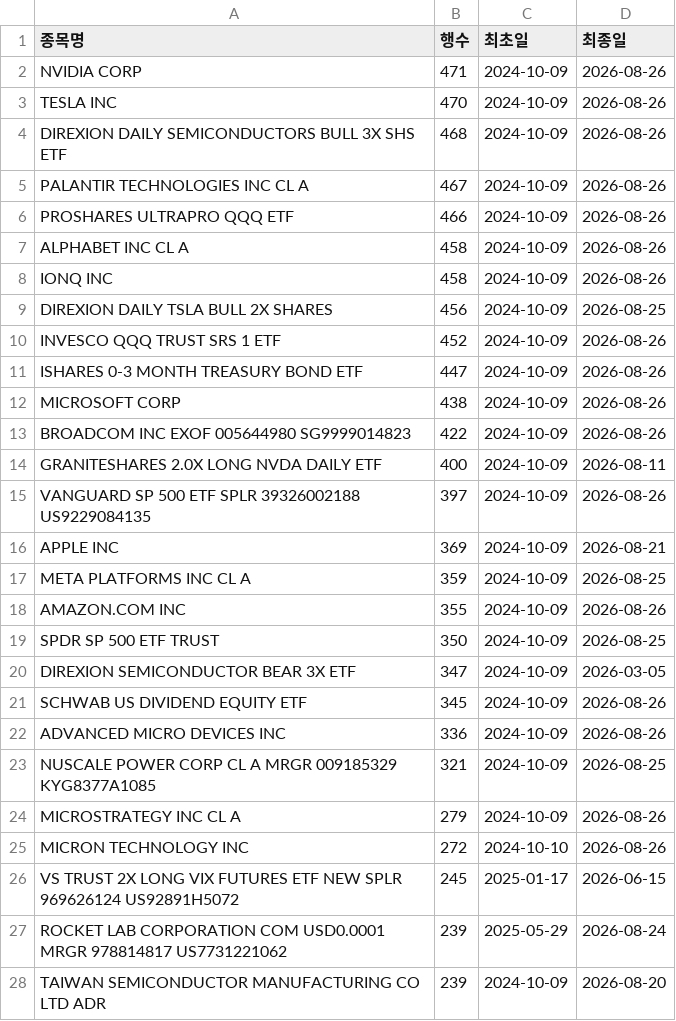
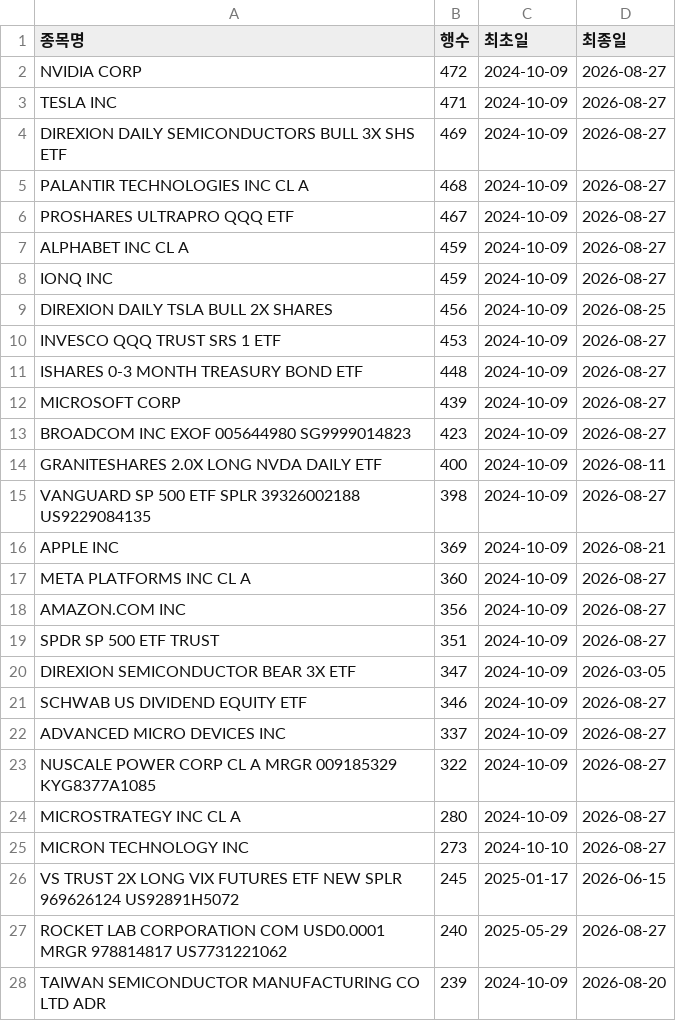
Before and after one commit to HaminKim/reant_streamlit, a CSV file: processed/by_stock_summary.csv, drawn as a sheet; only a part is shown; the diff covers the shown part only.

```diff
--- a/processed/by_stock_summary.csv
+++ b/processed/by_stock_summary.csv
@@ -1,28 +1,28 @@
 종목명,행수,최초일,최종일
-NVIDIA CORP,471,2024-10-09,2026-08-26
-TESLA INC,470,2024-10-09,2026-08-26
-DIREXION DAILY SEMICONDUCTORS BULL 3X SHS ETF,468,2024-10-09,2026-08-26
-PALANTIR TECHNOLOGIES INC CL A,467,2024-10-09,2026-08-26
-PROSHARES ULTRAPRO QQQ ETF,466,2024-10-09,2026-08-26
-ALPHABET INC CL A,458,2024-10-09,2026-08-26
-IONQ INC,458,2024-10-09,2026-08-26
+NVIDIA CORP,472,2024-10-09,2026-08-27
+TESLA INC,471,2024-10-09,2026-08-27
+DIREXION DAILY SEMICONDUCTORS BULL 3X SHS ETF,469,2024-10-09,2026-08-27
+PALANTIR TECHNOLOGIES INC CL A,468,2024-10-09,2026-08-27
+PROSHARES ULTRAPRO QQQ ETF,467,2024-10-09,2026-08-27
+ALPHABET INC CL A,459,2024-10-09,2026-08-27
+IONQ INC,459,2024-10-09,2026-08-27
 DIREXION DAILY TSLA BULL 2X SHARES,456,2024-10-09,2026-08-25
-INVESCO QQQ TRUST SRS 1 ETF,452,2024-10-09,2026-08-26
-ISHARES 0-3 MONTH TREASURY BOND ETF,447,2024-10-09,2026-08-26
-MICROSOFT CORP,438,2024-10-09,2026-08-26
-BROADCOM INC EXOF 005644980 SG9999014823,422,2024-10-09,2026-08-26
+INVESCO QQQ TRUST SRS 1 ETF,453,2024-10-09,2026-08-27
+ISHARES 0-3 MONTH TREASURY BOND ETF,448,2024-10-09,2026-08-27
+MICROSOFT CORP,439,2024-10-09,2026-08-27
+BROADCOM INC EXOF 005644980 SG9999014823,423,2024-10-09,2026-08-27
 GRANITESHARES 2.0X LONG NVDA DAILY ETF,400,2024-10-09,2026-08-11
-VANGUARD SP 500 ETF SPLR 39326002188 US9229084135,397,2024-10-09,2026-08-26
+VANGUARD SP 500 ETF SPLR 39326002188 US9229084135,398,2024-10-09,2026-08-27
 APPLE INC,369,2024-10-09,2026-08-21
-META PLATFORMS INC CL A,359,2024-10-09,2026-08-25
-AMAZON.COM INC,355,2024-10-09,2026-08-26
-SPDR SP 500 ETF TRUST,350,2024-10-09,2026-08-25
+META PLATFORMS INC CL A,360,2024-10-09,2026-08-27
+AMAZON.COM INC,356,2024-10-09,2026-08-27
+SPDR SP 500 ETF TRUST,351,2024-10-09,2026-08-27
 DIREXION SEMICONDUCTOR BEAR 3X ETF,347,2024-10-09,2026-03-05
-SCHWAB US DIVIDEND EQUITY ETF,345,2024-10-09,2026-08-26
-ADVANCED MICRO DEVICES INC,336,2024-10-09,2026-08-26
-NUSCALE POWER CORP CL A MRGR 009185329 KYG8377A1085,321,2024-10-09,2026-08-25
-MICROSTRATEGY INC CL A,279,2024-10-09,2026-08-26
-MICRON TECHNOLOGY INC,272,2024-10-10,2026-08-26
+SCHWAB US DIVIDEND EQUITY ETF,346,2024-10-09,2026-08-27
+ADVANCED MICRO DEVICES INC,337,2024-10-09,2026-08-27
+NUSCALE POWER CORP CL A MRGR 009185329 KYG8377A1085,322,2024-10-09,2026-08-27
+MICROSTRATEGY INC CL A,280,2024-10-09,2026-08-27
+MICRON TECHNOLOGY INC,273,2024-10-10,2026-08-27
 VS TRUST 2X LONG VIX FUTURES ETF NEW SPLR 969626124 US92891H5072,245,2025-01-17,2026-06-15
-ROCKET LAB CORPORATION COM USD0.0001 MRGR 978814817 US7731221062,239,2025-05-29,2026-08-24
+ROCKET LAB CORPORATION COM USD0.0001 MRGR 978814817 US7731221062,240,2025-05-29,2026-08-27
 TAIWAN SEMICONDUCTOR MANUFACTURING CO LTD ADR,239,2024-10-09,2026-08-20
```
Also changed, not shown: 14 added rows, 13 removed rows and 30 edited cells elsewhere in this file, 3 other files.
